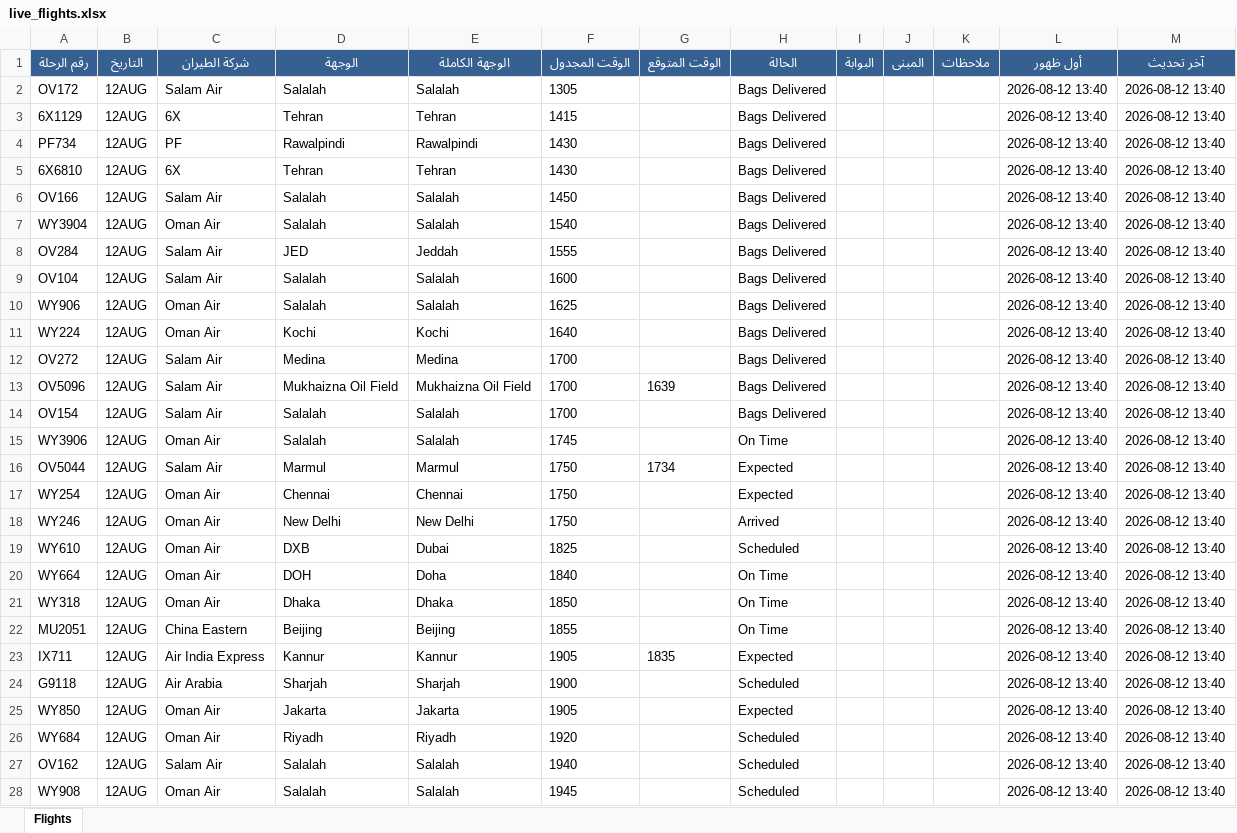
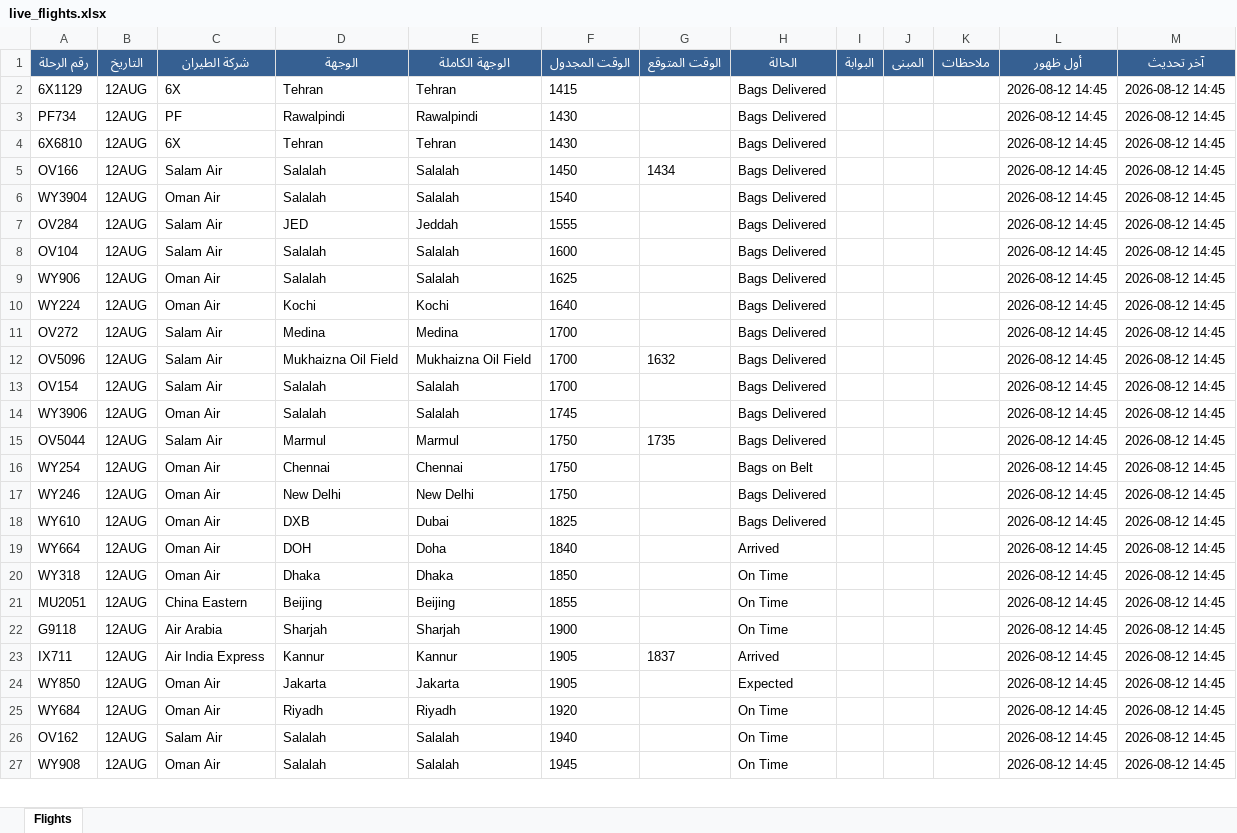
Before and after one commit to khalidsaif912/live-flights, an Excel workbook: flight_data/live_flights.xlsx, sheet Flights, drawn as a sheet; only a part is shown; values as stored, in another font and other column widths than the file's, no borders; removed rows and columns are numbered as before the commit, all else as after; the diff covers the shown part only; the diff names each change by its address in the sheet, - before the commit and + after, or states it on an @@ line.

```diff
--- a/flight_data/live_flights.xlsx (sheet Flights)
+++ b/flight_data/live_flights.xlsx (sheet Flights)
-row 2: OV172 | 12AUG | Salam Air | Salalah | Salalah | 1305 |  | Bags Delivered |  |  |  | 2026-08-12 13:40 | 2026-08-12 13:40
-L2:L21 (أول ظهور): 2026-08-12 13:40
+L2:L21 (أول ظهور): 2026-08-12 14:45
-M2:M21 (آخر تحديث): 2026-08-12 13:40
+M2:M21 (آخر تحديث): 2026-08-12 14:45
-G5 (الوقت المتوقع): (empty)
+G5 (الوقت المتوقع): 1434
-G12 (الوقت المتوقع): 1639
+G12 (الوقت المتوقع): 1632
-H14 (الحالة): On Time
+H14 (الحالة): Bags Delivered
-G15 (الوقت المتوقع): 1734
+G15 (الوقت المتوقع): 1735
-H15 (الحالة): Expected
+H15 (الحالة): Bags Delivered
-H16 (الحالة): Expected
+H16 (الحالة): Bags on Belt
-H17 (الحالة): Arrived
+H17 (الحالة): Bags Delivered
-H18 (الحالة): Scheduled
+H18 (الحالة): Bags Delivered
-H19 (الحالة): On Time
+H19 (الحالة): Arrived
-row 23: IX711 | 12AUG | Air India Express | Kannur | Kannur | 1905 | 1835 | Expected |  |  |  | 2026-08-12 13:40 | 2026-08-12 13:40
-H22 (الحالة): Scheduled
+H22 (الحالة): On Time
-L22 (أول ظهور): 2026-08-12 13:40
+L22 (أول ظهور): 2026-08-12 14:45
-M22 (آخر تحديث): 2026-08-12 13:40
+M22 (آخر تحديث): 2026-08-12 14:45
+row 23: IX711 | 12AUG | Air India Express | Kannur | Kannur | 1905 | 1837 | Arrived |  |  |  | 2026-08-12 14:45 | 2026-08-12 14:45
-L24:L27 (أول ظهور): 2026-08-12 13:40
+L24:L27 (أول ظهور): 2026-08-12 14:45
-M24:M27 (آخر تحديث): 2026-08-12 13:40
+M24:M27 (آخر تحديث): 2026-08-12 14:45
-H25:H27 (الحالة): Scheduled
+H25:H27 (الحالة): On Time
```
Also changed, not shown: 10 added rows, 9 removed rows and 488 edited cells elsewhere in this sheet, flight_data/archive_flights.xlsx, 3 other files.
